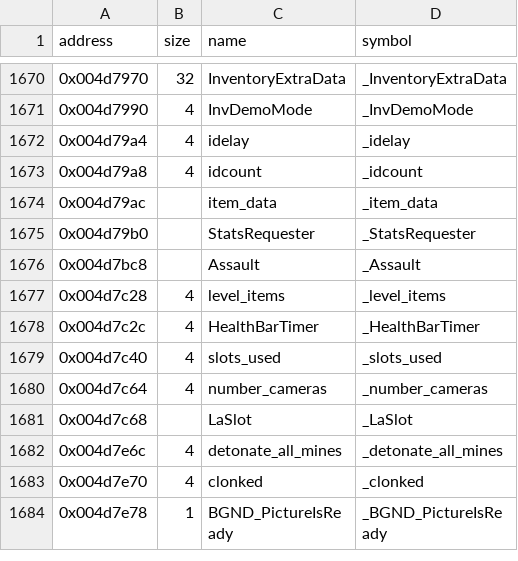
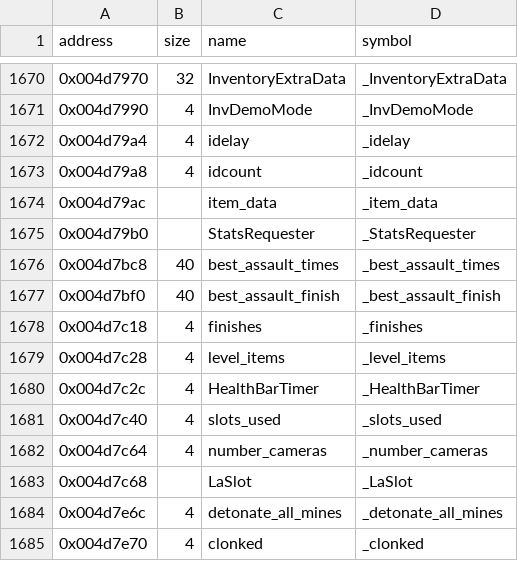
Before and after one commit to LostArtefacts/tr02, a CSV file: config/symbols.csv, drawn as a sheet; only a part is shown, gaps mark what is left out; the shorter side is filled out with more unchanged rows.

Commit message:
Decompile AddAssaultTime (0x426290)

```diff
--- a/config/symbols.csv
+++ b/config/symbols.csv
@@ -1675,3 +1675,5 @@ address,size,name,symbol
 0x004d79b0,,StatsRequester,_StatsRequester
-0x004d7bc8,,Assault,_Assault
+0x004d7bc8,40,best_assault_times,_best_assault_times
+0x004d7bf0,40,best_assault_finish,_best_assault_finish
+0x004d7c18,4,finishes,_finishes
 0x004d7c28,4,level_items,_level_items
```
Also changed, not shown: 2 other files.
